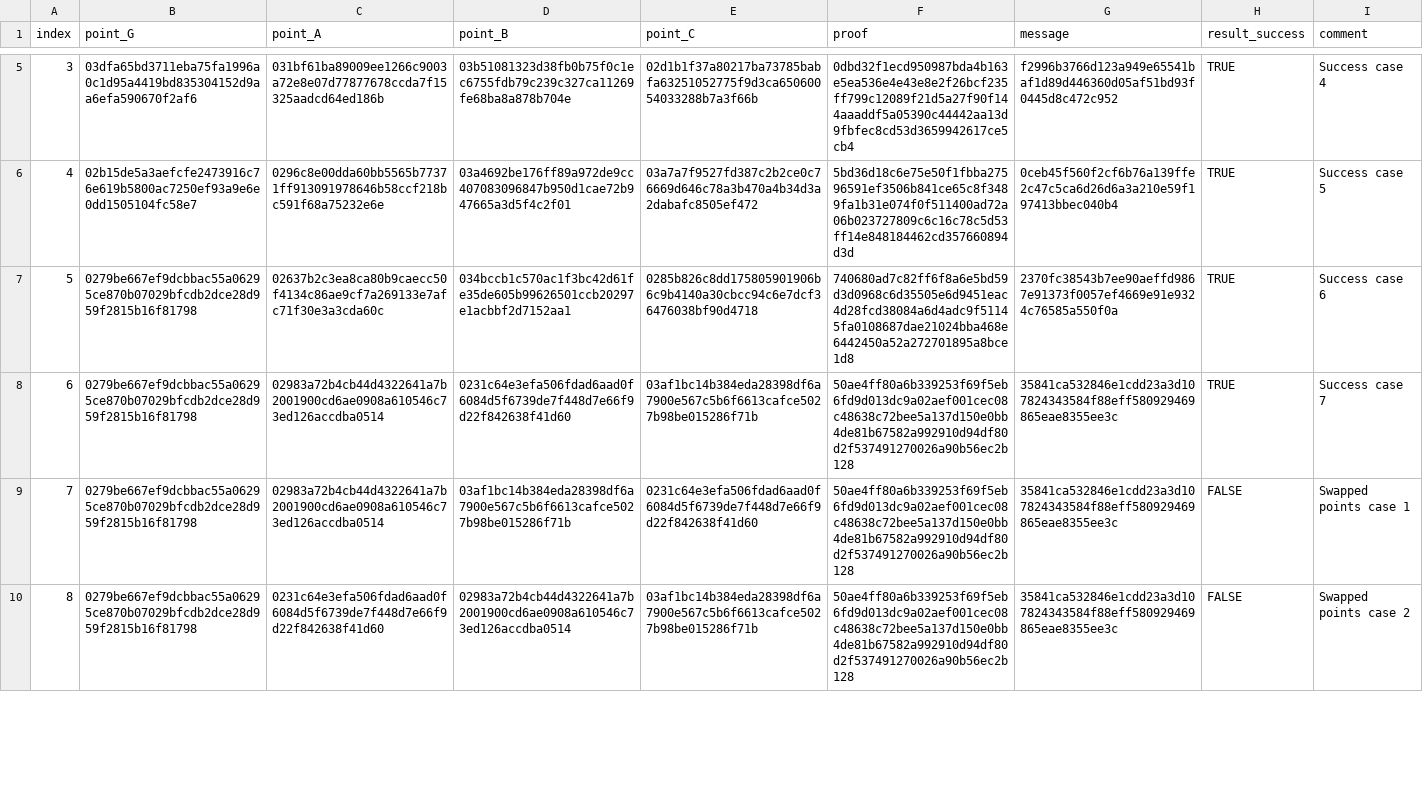
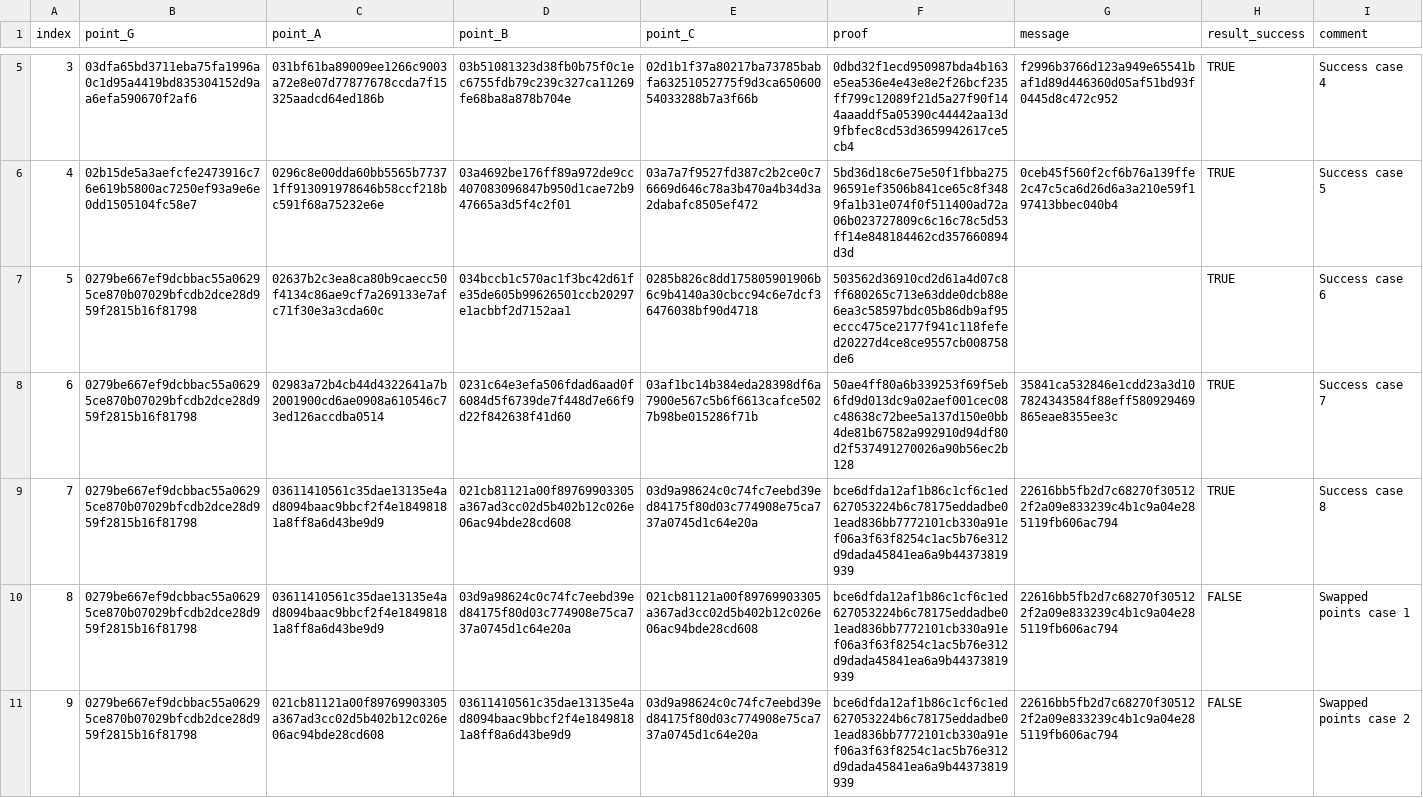
Before and after one commit to bitcoin/bips, a CSV file: bip-0374/test_vectors_verify_proof.csv, drawn as a sheet; only a part is shown, gaps mark what is left out; addresses are those after the commit; the diff covers the shown part only; the diff names each change by its address in the sheet, - before the commit and + after, or states it on an @@ line.

Commit message:
BIP374: add test vector for optional message
- added 1 more successful test vectors.
  now there are 8 test vectors[test vectors 0..7].
- test vector 5 has optional message
- test vectors 5, 6, 7 have G=GENERATOR

```diff
--- a/bip-0374/test_vectors_verify_proof.csv
+++ b/bip-0374/test_vectors_verify_proof.csv
-F7 (proof): 740680ad7c82ff6f8a6e5bd59d3d0968c6d35505e6d9451eac4d28fcd38084a6d4adc9f51145fa0108687dae21024bba468e6442450a52a272701895a8bce1d8
+F7 (proof): 503562d36910cd2d61a4d07c8ff680265c713e63dde0dcb88e6ea3c58597bdc05b86db9af95eccc475ce2177f941c118fefed20227d4ce8ce9557cb008758de6
-G7 (message): 2370fc38543b7ee90aeffd9867e91373f0057ef4669e91e9324c76585a550f0a
+G7 (message): (empty)
+row 9: 7 | 0279be667ef9dcbbac55a06295ce870b07029bfcdb2dce28d959f2815b16f81798 | 03611410561c35dae13135e4ad8094baac9bbcf2f4e18498181a8ff8a6d43be9d9 | 021cb81121a00f89769903305a367ad3cc02d5b402b12c026e06ac94bde28cd608 | 03d9a98624c0c74fc7eebd39ed84175f80d03c774908e75ca737a0745d1c64e20a | bce6dfda12af1b86c1cf6c1ed627053224b6c78175eddadbe01ead836bb7772101cb330a91ef06a3f63f8254c1ac5b76e312d9dada45841ea6a9b44373819939 | 22616bb5fb2d7c68270f305122f2a09e833239c4b1c9a04e285119fb606ac794 | TRUE | Success case 8
@@ column A (index) renumbered from row 10 down @@
-C10 (point_A): 02983a72b4cb44d4322641a7b2001900cd6ae0908a610546c73ed126accdba0514
+C10 (point_A): 03611410561c35dae13135e4ad8094baac9bbcf2f4e18498181a8ff8a6d43be9d9
-D10 (point_B): 03af1bc14b384eda28398df6a7900e567c5b6f6613cafce5027b98be015286f71b
+D10 (point_B): 03d9a98624c0c74fc7eebd39ed84175f80d03c774908e75ca737a0745d1c64e20a
-E10 (point_C): 0231c64e3efa506fdad6aad0f6084d5f6739de7f448d7e66f9d22f842638f41d60
+E10 (point_C): 021cb81121a00f89769903305a367ad3cc02d5b402b12c026e06ac94bde28cd608
-F10:F11 (proof): 50ae4ff80a6b339253f69f5eb6fd9d013dc9a02aef001cec08c48638c72bee5a137d150e0bb4de81b67582a992910d94df80d2f537491270026a90b56ec2b128
+F10:F11 (proof): bce6dfda12af1b86c1cf6c1ed627053224b6c78175eddadbe01ead836bb7772101cb330a91ef06a3f63f8254c1ac5b76e312d9dada45841ea6a9b44373819939
-G10:G11 (message): 35841ca532846e1cdd23a3d107824343584f88eff580929469865eae8355ee3c
+G10:G11 (message): 22616bb5fb2d7c68270f305122f2a09e833239c4b1c9a04e285119fb606ac794
-C11 (point_A): 0231c64e3efa506fdad6aad0f6084d5f6739de7f448d7e66f9d22f842638f41d60
+C11 (point_A): 021cb81121a00f89769903305a367ad3cc02d5b402b12c026e06ac94bde28cd608
-D11 (point_B): 02983a72b4cb44d4322641a7b2001900cd6ae0908a610546c73ed126accdba0514
+D11 (point_B): 03611410561c35dae13135e4ad8094baac9bbcf2f4e18498181a8ff8a6d43be9d9
-E11 (point_C): 03af1bc14b384eda28398df6a7900e567c5b6f6613cafce5027b98be015286f71b
+E11 (point_C): 03d9a98624c0c74fc7eebd39ed84175f80d03c774908e75ca737a0745d1c64e20a
```
Also changed, not shown: 25 edited cells elsewhere in this file, bip-0374/test_vectors_generate_proof.csv, 2 other files.
